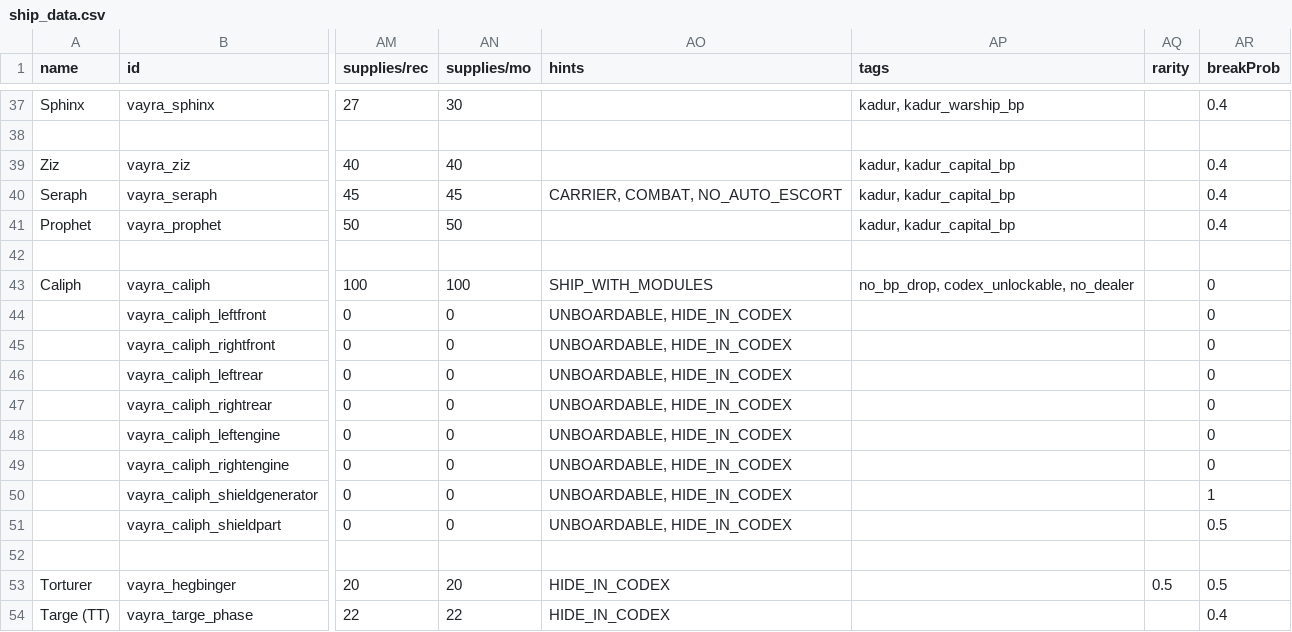
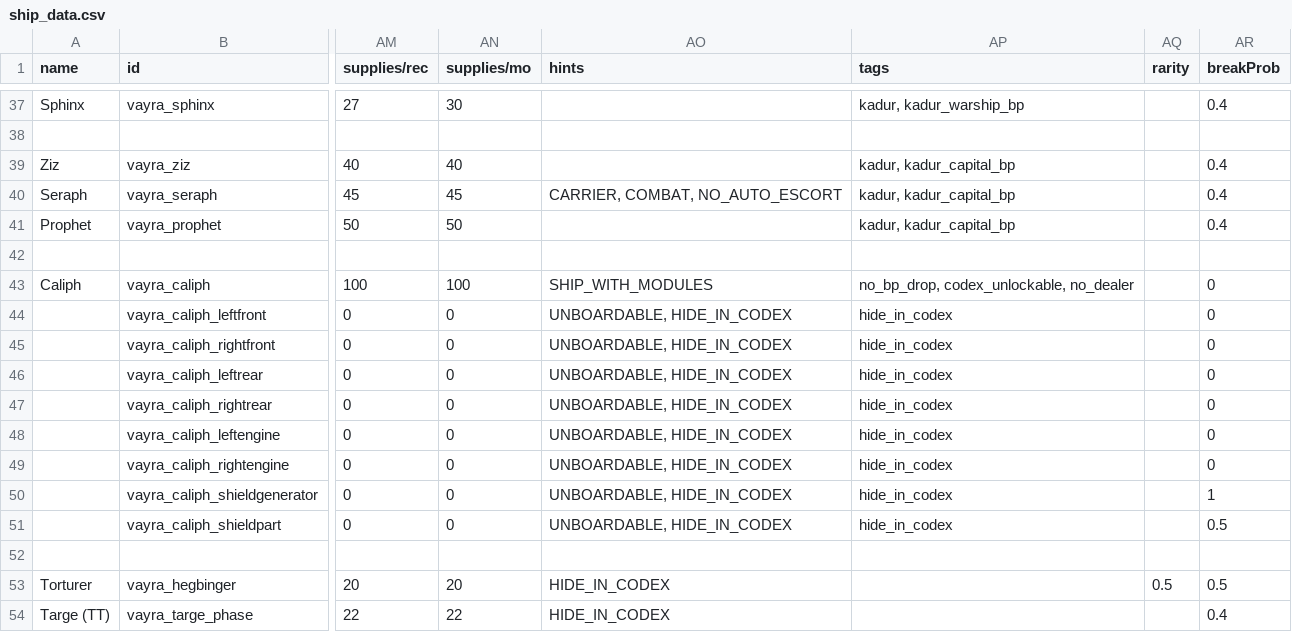
Before and after one commit to TechpriestEnginseer/solid-vayra, a CSV file: data/hulls/ship_data.csv, drawn as a sheet; only a part is shown, gaps mark what is left out; the diff names each change by its address in the sheet, - before the commit and + after, or states it on an @@ line.

```diff
--- a/data/hulls/ship_data.csv
+++ b/data/hulls/ship_data.csv
-AP44:AP51 (tags): (empty)
+AP44:AP51 (tags): hide_in_codex
```
Also changed, not shown: data/campaign/industries.csv, data/hullmods/hull_mods.csv, 9 other files.
